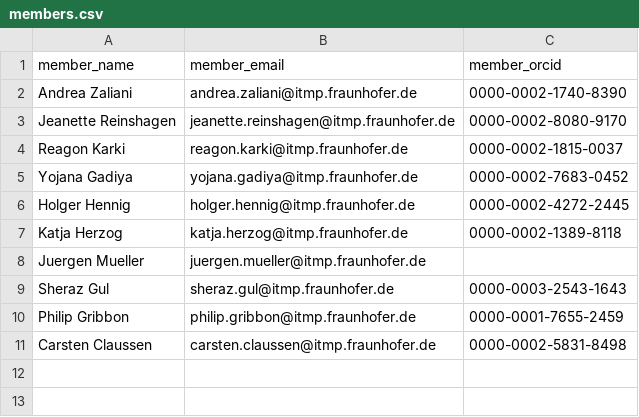
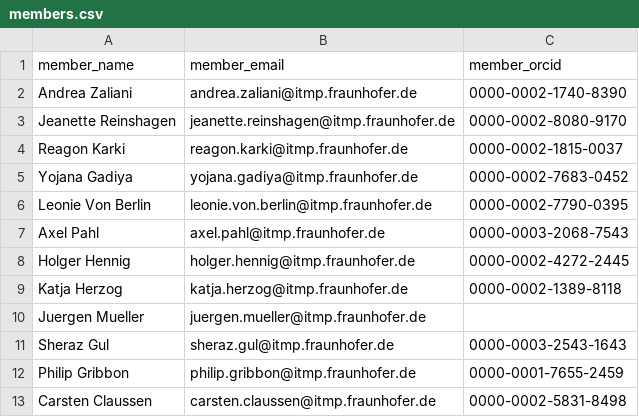
Before and after one commit to Fraunhofer-ITMP/datascience_toolkit, a CSV file: data/members.csv, drawn as a sheet; the diff names each change by its address in the sheet, - before the commit and + after, or states it on an @@ line.

Commit message:
Update members.csv

```diff
--- a/data/members.csv
+++ b/data/members.csv
+row 6: Leonie Von Berlin | leonie.von.berlin@itmp.fraunhofer.de | 0000-0002-7790-0395
+row 7: Axel Pahl | axel.pahl@itmp.fraunhofer.de | 0000-0003-2068-7543
```
